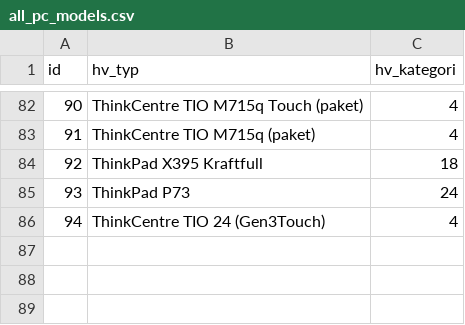
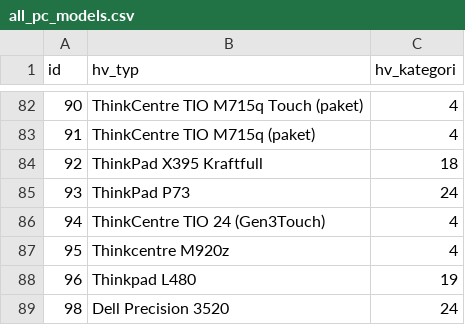
Before and after one commit to NekoPavel/CMtoHWH, a CSV file: all_pc_models.csv, drawn as a sheet; only a part is shown, gaps mark what is left out; the diff names each change by its address in the sheet, - before the commit and + after, or states it on an @@ line.

Commit message:
Updated model list

```diff
--- a/all_pc_models.csv
+++ b/all_pc_models.csv
+row 87: 95 | Thinkcentre M920z | 4
+row 88: 96 | Thinkpad L480 | 19
+row 89: 98 | Dell Precision 3520 | 24
```
